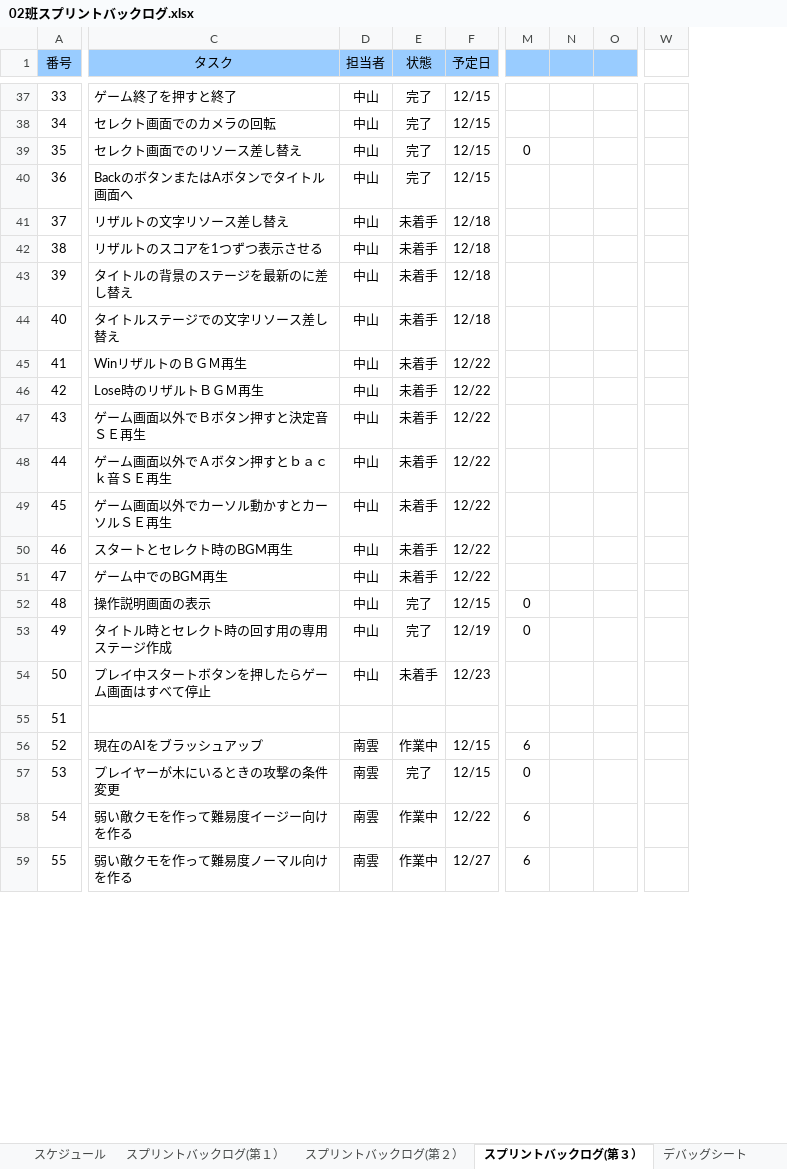
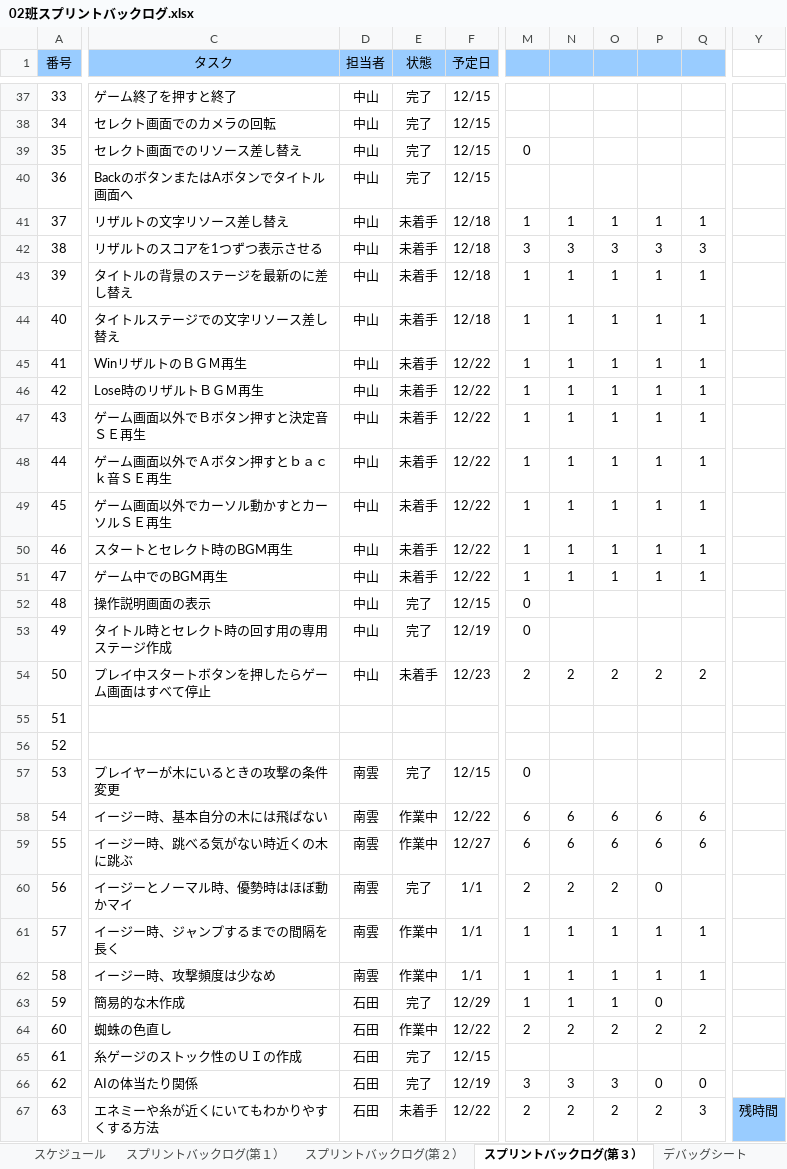
Before and after one commit to NHGC20172H02/PL, an Excel workbook: バックログ/02班スプリントバックログ.xlsx, sheet スプリントバックログ(第３）, drawn as a sheet; only a part is shown, gaps mark what is left out; values as stored, in another font and other column widths than the file's, no borders; charts and pictures and conditional formats not drawn; removed rows and columns are numbered as before the commit, all else as after; rows hold the shown columns only; the diff covers the shown part only; the diff names each change by its address in the sheet, - before the commit and + after, or states it on an @@ line.

```diff
--- a/バックログ/02班スプリントバックログ.xlsx (sheet スプリントバックログ(第３）)
+++ b/バックログ/02班スプリントバックログ.xlsx (sheet スプリントバックログ(第３）)
-column N, empty
-column O, empty
+column N, rows 41-59: 1 | 3 | 1 | 1 | 1 | 1 | 1 | 1 | 1 | 1 | 1 |  |  | 2 |  |  |  | 6 | 6
+column O, rows 41-59: 1 | 3 | 1 | 1 | 1 | 1 | 1 | 1 | 1 | 1 | 1 |  |  | 2 |  |  |  | 6 | 6
+column P, rows 41-59: 1 | 3 | 1 | 1 | 1 | 1 | 1 | 1 | 1 | 1 | 1 |  |  | 2 |  |  |  | 6 | 6
+column Q, rows 41-59: 1 | 3 | 1 | 1 | 1 | 1 | 1 | 1 | 1 | 1 | 1 |  |  | 2 |  |  |  | 6 | 6
-column W, empty
+column Y, empty
-M41: (empty)
+M41: 1
-M42: (empty)
+M42: 3
-M43:M51: (empty)
+M43:M51: 1
-M54: (empty)
+M54: 2
-C56 (タスク): 現在のAIをブラッシュアップ
+C56 (タスク): (empty)
-D56 (担当者): 南雲
+D56 (担当者): (empty)
-E56 (状態): 作業中
+E56 (状態): (empty)
-F56 (予定日): 12/15
+F56 (予定日): (empty)
-M56: 6
+M56: (empty)
-C58 (タスク): 弱い敵クモを作って難易度イージー向けを作る
+C58 (タスク): イージー時、基本自分の木には飛ばない
-C59 (タスク): 弱い敵クモを作って難易度ノーマル向けを作る
+C59 (タスク): イージー時、跳べる気がない時近くの木に跳ぶ
+row 60: 56 | イージーとノーマル時、優勢時はほぼ動かマイ | 南雲 | 完了 | 1/1 | 2 | 2 | 2 | 0
+row 61: 57 | イージー時、ジャンプするまでの間隔を長く | 南雲 | 作業中 | 1/1 | 1 | 1 | 1 | 1 | 1
+row 62: 58 | イージー時、攻撃頻度は少なめ | 南雲 | 作業中 | 1/1 | 1 | 1 | 1 | 1 | 1
+row 63: 59 | 簡易的な木作成 | 石田 | 完了 | 12/29 | 1 | 1 | 1 | 0
+row 64: 60 | 蜘蛛の色直し | 石田 | 作業中 | 12/22 | 2 | 2 | 2 | 2 | 2
+row 66: 62 | AIの体当たり関係 | 石田 | 完了 | 12/19 | 3 | 3 | 3 | 0 | 0
+row 67: 63 | エネミーや糸が近くにいてもわかりやすくする方法 | 石田 | 未着手 | 12/22 | 2 | 2 | 2 | 2 | 3 | 残時間
```
Also changed, not shown: 26 added rows, 19 removed rows, 9 moved rows, 41 edited cells, cell formats and row numbers in column A elsewhere in this sheet, formulas that keep their value, charts or pictures, 35 other files.
